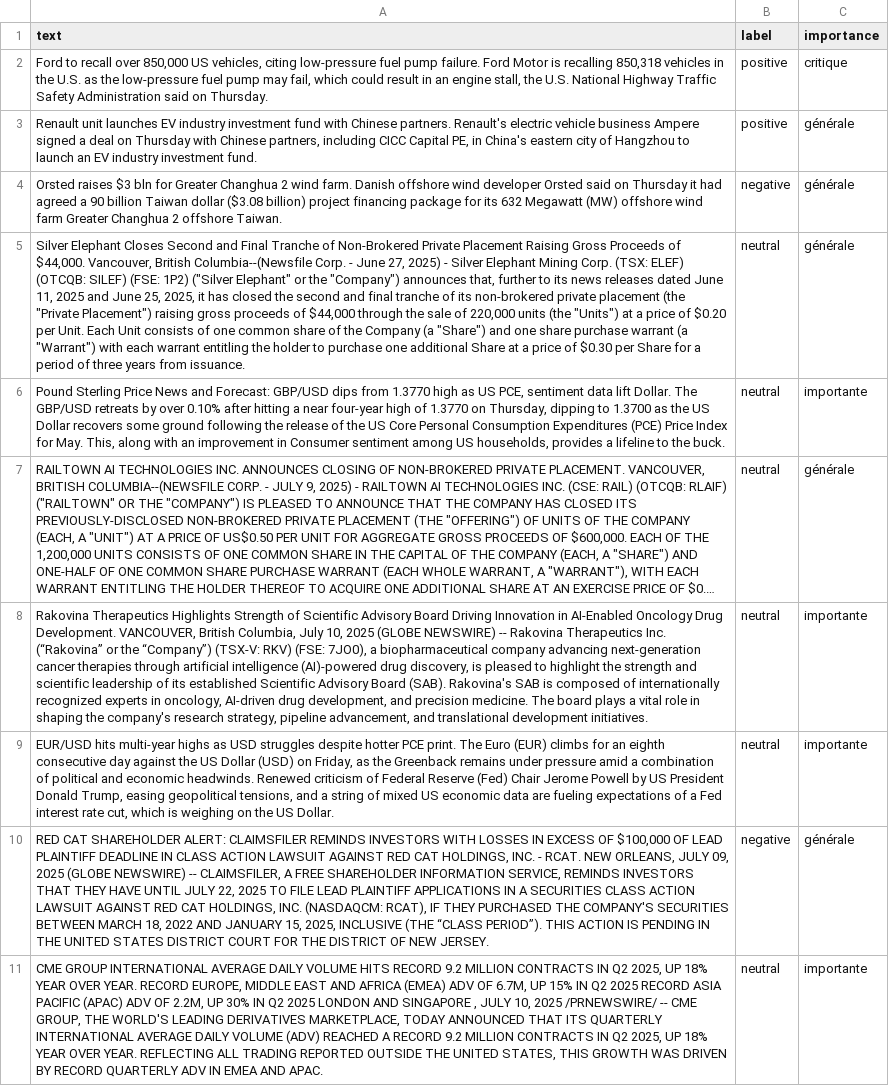
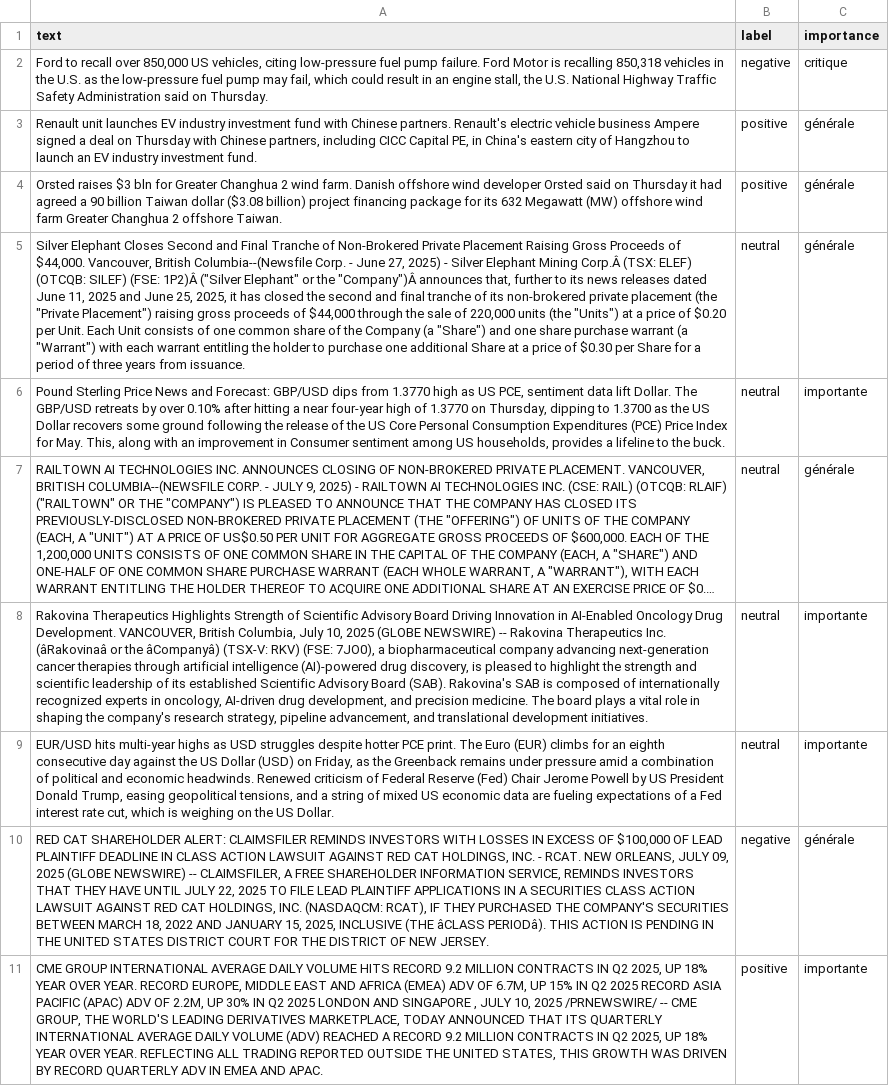
Before and after one commit to Bencode92/tradepulse-ml, a CSV file: datasets/news_20250710.csv, drawn as a sheet; only a part is shown; long unchanged cells end in …; the diff covers the shown part only; the diff names each change by its address in the sheet, - before the commit and + after, or states it on an @@ line.

```diff
--- a/datasets/news_20250710.csv
+++ b/datasets/news_20250710.csv
-B2 (label): positive
+B2 (label): negative
-B4 (label): negative
+B4 (label): positive
-A5 (text): …Elephant Mining Corp. (TSX: ELEF) (OTCQB: SILEF) (FSE: 1P2) ("Silver Elephant" or the "Company") announces that,…
+A5 (text): …Elephant Mining Corp.Â (TSX: ELEF) (OTCQB: SILEF) (FSE: 1P2)Â ("Silver Elephant" or the "Company")Â announces that,…
-A8 (text): …Therapeutics Inc. (“Rakovina” or the “Company”) (TSX-V: RKV)…
+A8 (text): …Therapeutics Inc. (âRakovinaâ or the âCompanyâ) (TSX-V: RKV)…
-A10 (text): …INCLUSIVE (THE “CLASS PERIOD”). THIS ACTION…
+A10 (text): …INCLUSIVE (THE âCLASS PERIODâ). THIS ACTION…
-B11 (label): neutral
+B11 (label): positive
```
Also changed, not shown: 53 edited cells elsewhere in this file.
